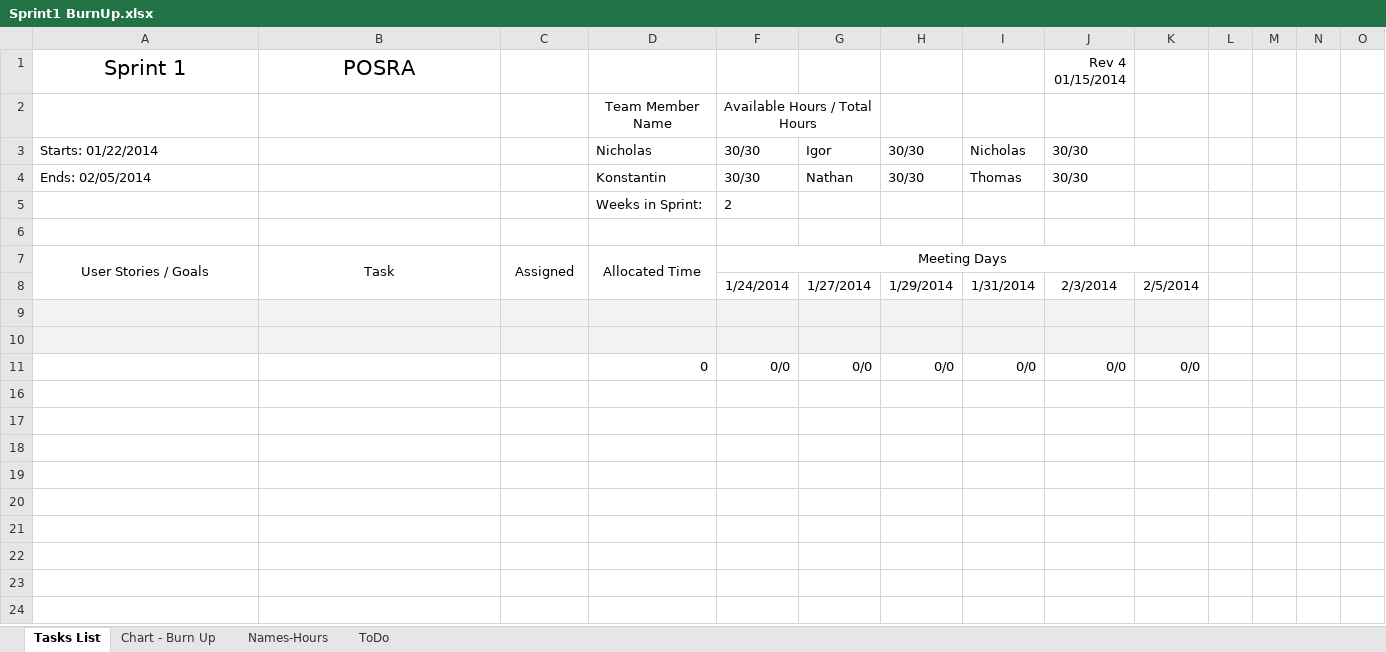
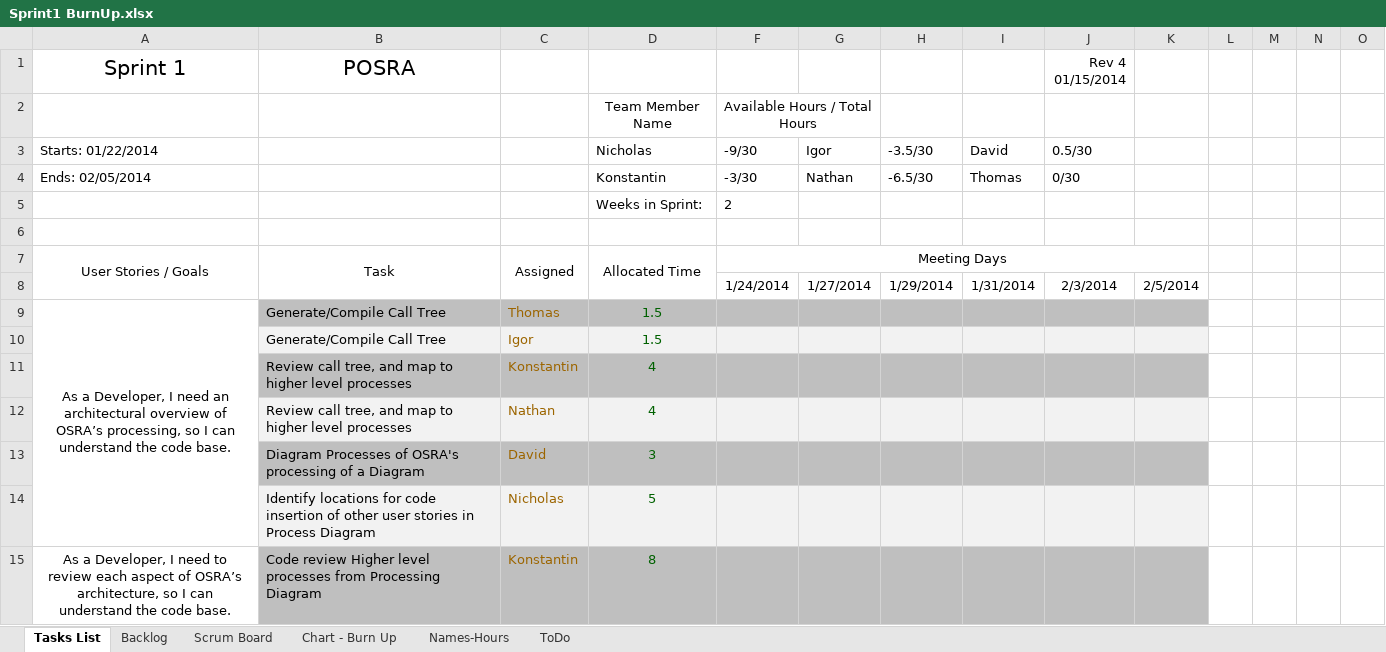
Before and after one commit to konaitor/UCSC-IBM-POSRA, an Excel workbook: bookkeeping/Sprint1 BurnUp.xlsx, sheet Tasks List, drawn as a sheet; only a part is shown; the shorter side is filled out with more unchanged rows; values as stored, in another font and other column widths than the file's, no borders; removed rows and columns are numbered as before the commit, all else as after; rows hold the shown columns only; the diff covers the shown part only; the diff names each change by its address in the sheet, - before the commit and + after, or states it on an @@ line.

Commit message:
Updated Burnup With backlog and scrumboard
Updated Burnup With backlog and scrumboard

```diff
--- a/bookkeeping/Sprint1 BurnUp.xlsx (sheet Tasks List)
+++ b/bookkeeping/Sprint1 BurnUp.xlsx (sheet Tasks List)
+sheet tab: Backlog
+sheet tab: Scrum Board
-F3: 30/30
+F3: -9/30
-H3: 30/30
+H3: -3.5/30
-I3: Nicholas
+I3: David
-J3 (Rev 4 01/15/2014): 30/30
+J3 (Rev 4 01/15/2014): 0.5/30
-F4: 30/30
+F4: -3/30
-H4: 30/30
+H4: -6.5/30
-J4 (Rev 4 01/15/2014): 30/30
+J4 (Rev 4 01/15/2014): 0/30
-row 9: (empty)
+row 9: As a Developer, I need an architectural overview of OSRA’s processing, so I can understand the code base. | Generate/Compile Call Tree | Thomas | 1.5
-A9:A10 fill: #F2F2F2
+A9:A10 fill: none
+A9:A14 merged
-B9:D9 fill: #F2F2F2
+B9:D9 fill: #BFBFBF
-F9:K9 fill: #F2F2F2
+F9:K9 fill: #BFBFBF
-row 10: (empty)
+row 10:  | Generate/Compile Call Tree | Igor | 1.5
-row 11:  |  |  | 0 | 0/0 | 0/0 | 0/0 | 0/0 | 0/0 | 0/0
+row 11:  | Review call tree, and map to higher level processes | Konstantin | 4
+row 12:  | Review call tree, and map to higher level processes | Nathan | 4
+row 13:  | Diagram Processes of OSRA's processing of a Diagram | David | 3
+row 14:  | Identify locations for code insertion of other user stories in Process Diagram | Nicholas | 5
+row 15: As a Developer, I need to review each aspect of OSRA’s architecture, so I can understand the code base. | Code review Higher level processes from Processing Diagram | Konstantin | 8
```
Also changed, not shown: 62 added rows elsewhere in this sheet, sheet Names-Hours, hidden cells, charts or pictures.
